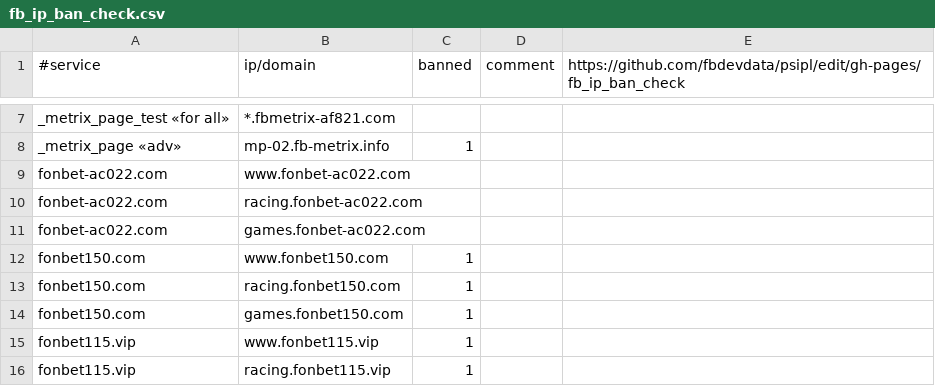
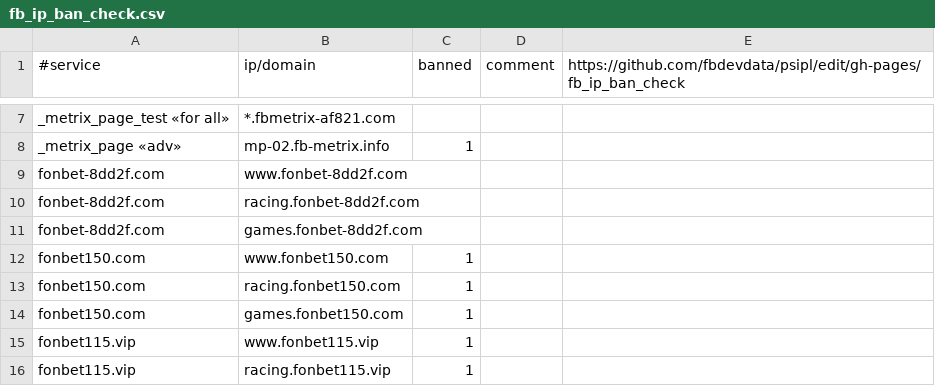
Before and after one commit to fbdevdata/psipl, a CSV file: fb_ip_ban_check.csv, drawn as a sheet; only a part is shown, gaps mark what is left out.

Commit message:
Update fb_ip_ban_check.csv

```diff
--- a/fb_ip_ban_check.csv
+++ b/fb_ip_ban_check.csv
@@ -8,5 +8,5 @@ _metrix_page_test «for all»;*.fbmetrix-af821.com;;;
 _metrix_page «adv»;mp-02.fb-metrix.info;1;;
-fonbet-ac022.com;www.fonbet-ac022.com;;;
-fonbet-ac022.com;racing.fonbet-ac022.com;;;
-fonbet-ac022.com;games.fonbet-ac022.com;;;
+fonbet-8dd2f.com;www.fonbet-8dd2f.com;;;
+fonbet-8dd2f.com;racing.fonbet-8dd2f.com;;;
+fonbet-8dd2f.com;games.fonbet-8dd2f.com;;;
 fonbet150.com;www.fonbet150.com;1;;
```
